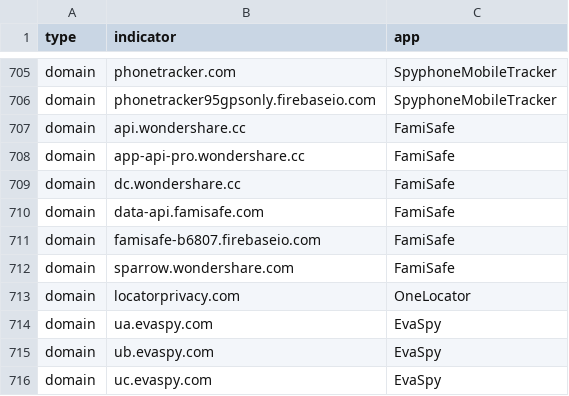
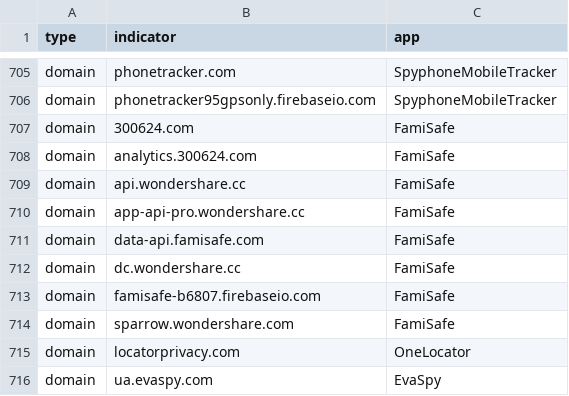
Before and after one commit to AssoEchap/stalkerware-indicators, a CSV file: generated/network.csv, drawn as a sheet; only a part is shown, gaps mark what is left out; the shorter side is filled out with more unchanged rows; the diff covers the shown part only.

```diff
--- a/generated/network.csv
+++ b/generated/network.csv
@@ -706,6 +706,8 @@ domain,phonetracker.com,SpyphoneMobileTracker
 domain,phonetracker95gpsonly.firebaseio.com,SpyphoneMobileTracker
+domain,300624.com,FamiSafe
+domain,analytics.300624.com,FamiSafe
 domain,api.wondershare.cc,FamiSafe
 domain,app-api-pro.wondershare.cc,FamiSafe
+domain,data-api.famisafe.com,FamiSafe
 domain,dc.wondershare.cc,FamiSafe
-domain,data-api.famisafe.com,FamiSafe
 domain,famisafe-b6807.firebaseio.com,FamiSafe
```
Also changed, not shown: 27 added rows elsewhere in this file, 8 other files.
